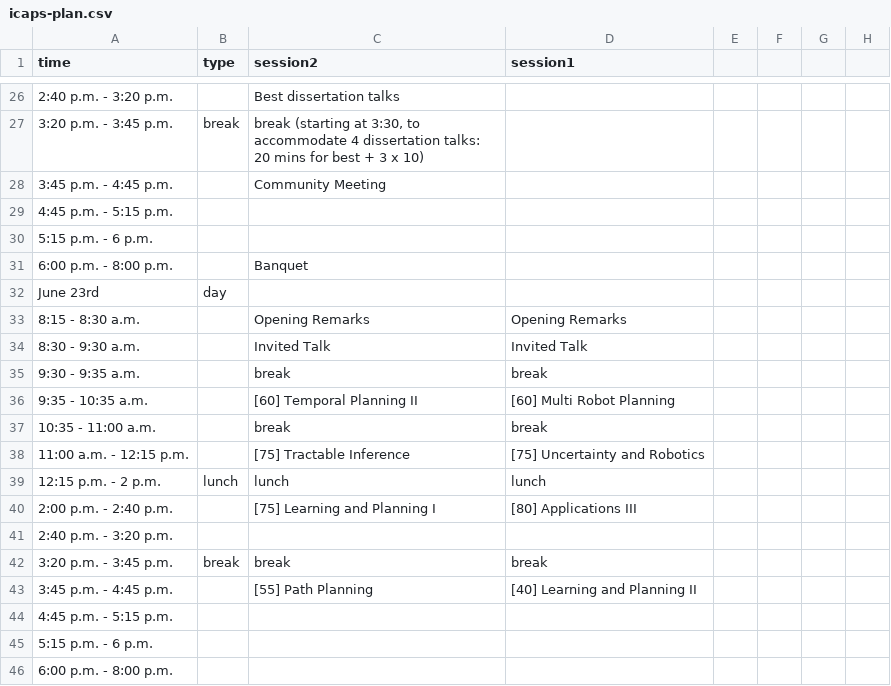
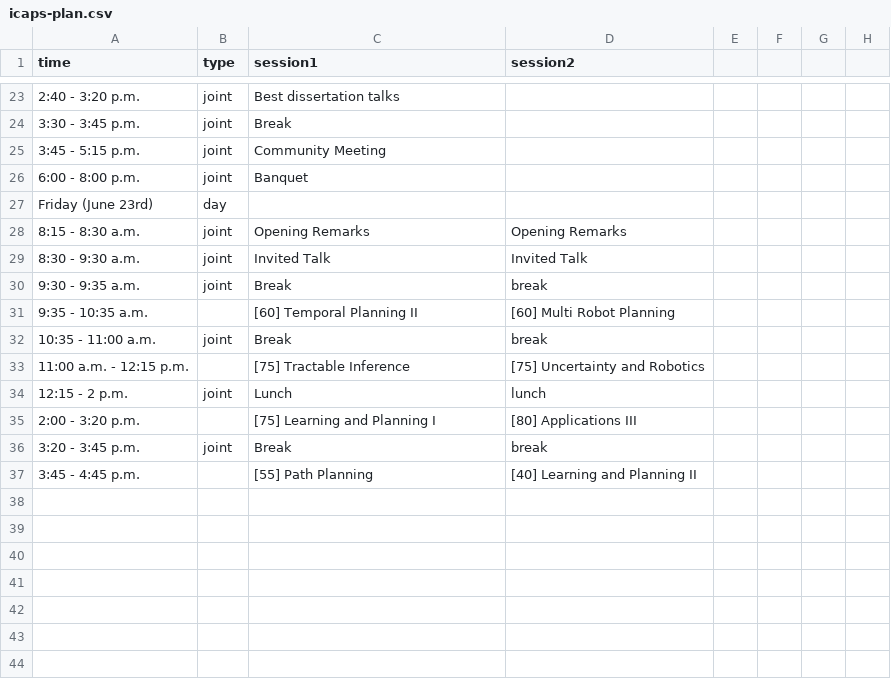
Before and after one commit to ICAPS2017/icaps2017.github.io, a CSV file: _data/icaps-plan.csv, drawn as a sheet; only a part is shown, gaps mark what is left out; removed rows and columns are numbered as before the commit, all else as after; the diff covers the shown part only; the diff names each change by its address in the sheet, - before the commit and + after, or states it on an @@ line.

```diff
--- a/_data/icaps-plan.csv
+++ b/_data/icaps-plan.csv
-C1: session2
+C1: session1
-D1: session1
+D1: session2
-A23 (time): 2:40 p.m. - 3:20 p.m.
+A23 (time): 2:40 - 3:20 p.m.
-B23 (type): (empty)
+B23 (type): joint
-row 27: 3:20 p.m. - 3:45 p.m. | break | break (starting at 3:30, to accommodate 4 dissertation talks: 20 mins for best + 3 x 10)
-row 28: 3:45 p.m. - 4:45 p.m. |  | Community Meeting
-row 29: 4:45 p.m. - 5:15 p.m.
-row 30: 5:15 p.m. - 6 p.m.
+row 24: 3:30 - 3:45 p.m. | joint | Break
+row 25: 3:45 - 5:15 p.m. | joint | Community Meeting
-A26 (time): 6:00 p.m. - 8:00 p.m.
+A26 (time): 6:00 - 8:00 p.m.
-B26 (type): (empty)
+B26 (type): joint
-A27 (time): June 23rd
+A27 (time): Friday (June 23rd)
-B28:B30 (type): (empty)
+B28:B30 (type): joint
-C30 (session1): break
+C30 (session1): Break
-B32 (type): (empty)
+B32 (type): joint
-C32 (session1): break
+C32 (session1): Break
-row 39: 12:15 p.m. - 2 p.m. | lunch | lunch | lunch
+row 34: 12:15 - 2 p.m. | joint | Lunch | lunch
-A35 (time): 2:00 p.m. - 2:40 p.m.
+A35 (time): 2:00 - 3:20 p.m.
-row 41: 2:40 p.m. - 3:20 p.m.
-row 42: 3:20 p.m. - 3:45 p.m. | break | break | break
+row 36: 3:20 - 3:45 p.m. | joint | Break | break
-A37 (time): 3:45 p.m. - 4:45 p.m.
+A37 (time): 3:45 - 4:45 p.m.
-row 44: 4:45 p.m. - 5:15 p.m.
-row 45: 5:15 p.m. - 6 p.m.
-row 46: 6:00 p.m. - 8:00 p.m.
```
Also changed, not shown: 3 added rows, 6 removed rows and 25 edited cells elsewhere in this file, _data/icaps-session.csv, 1 other file.
